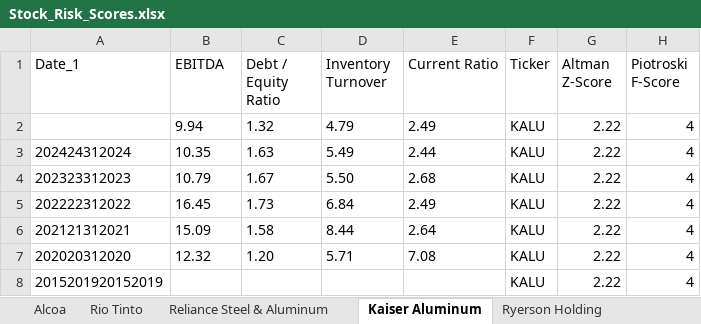
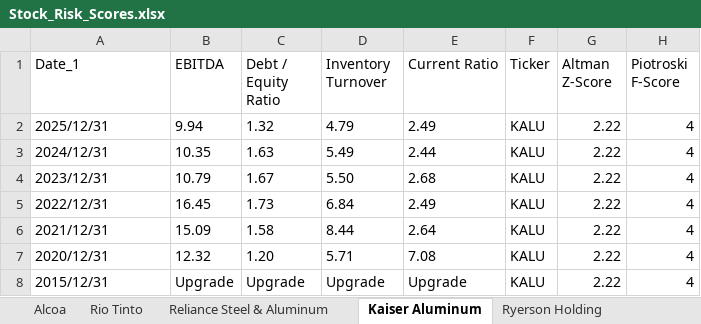
Before and after one commit to nanamiih/stock-risk-scores, an Excel workbook: Stock_Risk_Scores.xlsx, sheet Kaiser Aluminum, drawn as a sheet; values as stored, in another font and other column widths than the file's, no borders; removed rows and columns are numbered as before the commit, all else as after; the diff names each change by its address in the sheet, - before the commit and + after, or states it on an @@ line.

```diff
--- a/Stock_Risk_Scores.xlsx (sheet Kaiser Aluminum)
+++ b/Stock_Risk_Scores.xlsx (sheet Kaiser Aluminum)
-A2 (Date_1): (empty)
+A2 (Date_1): 2025/12/31
-A3 (Date_1): 202424312024
+A3 (Date_1): 2024/12/31
-A4 (Date_1): 202323312023
+A4 (Date_1): 2023/12/31
-A5 (Date_1): 202222312022
+A5 (Date_1): 2022/12/31
-A6 (Date_1): 202121312021
+A6 (Date_1): 2021/12/31
-A7 (Date_1): 202020312020
+A7 (Date_1): 2020/12/31
-row 8: 2015201920152019 |  |  |  |  | KALU | 2.22 | 4
+row 8: 2015/12/31 | Upgrade | Upgrade | Upgrade | Upgrade | KALU | 2.22 | 4
```
Also changed, not shown: sheet Rio Tinto, sheet Ryerson Holding, sheet Alcoa, sheet Reliance Steel & Aluminum.
